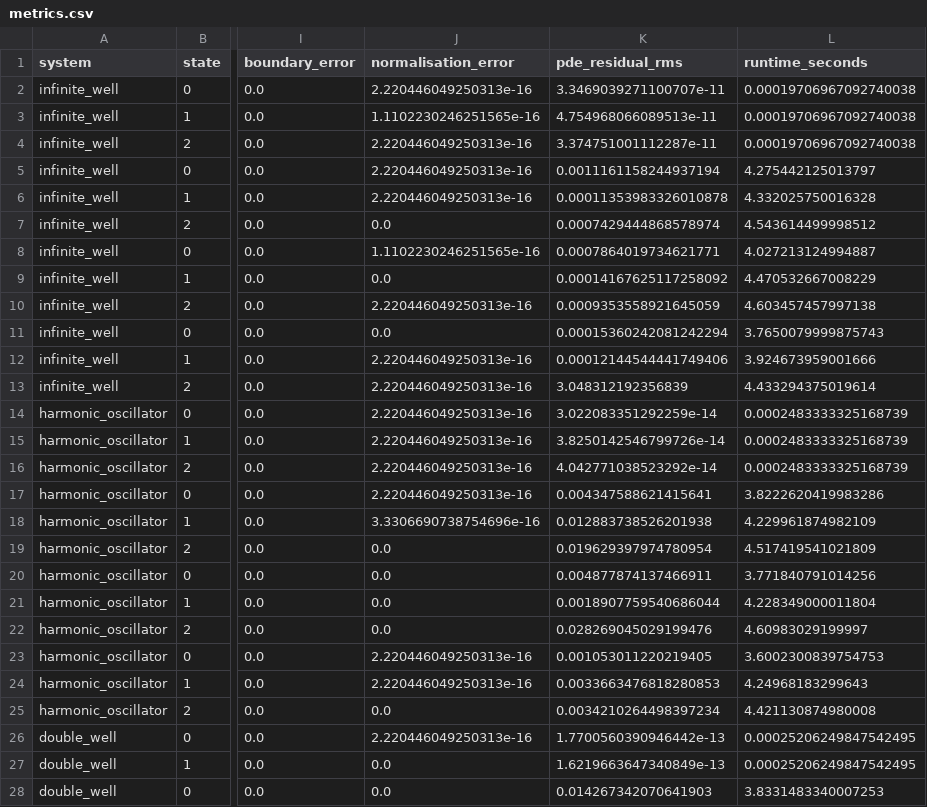
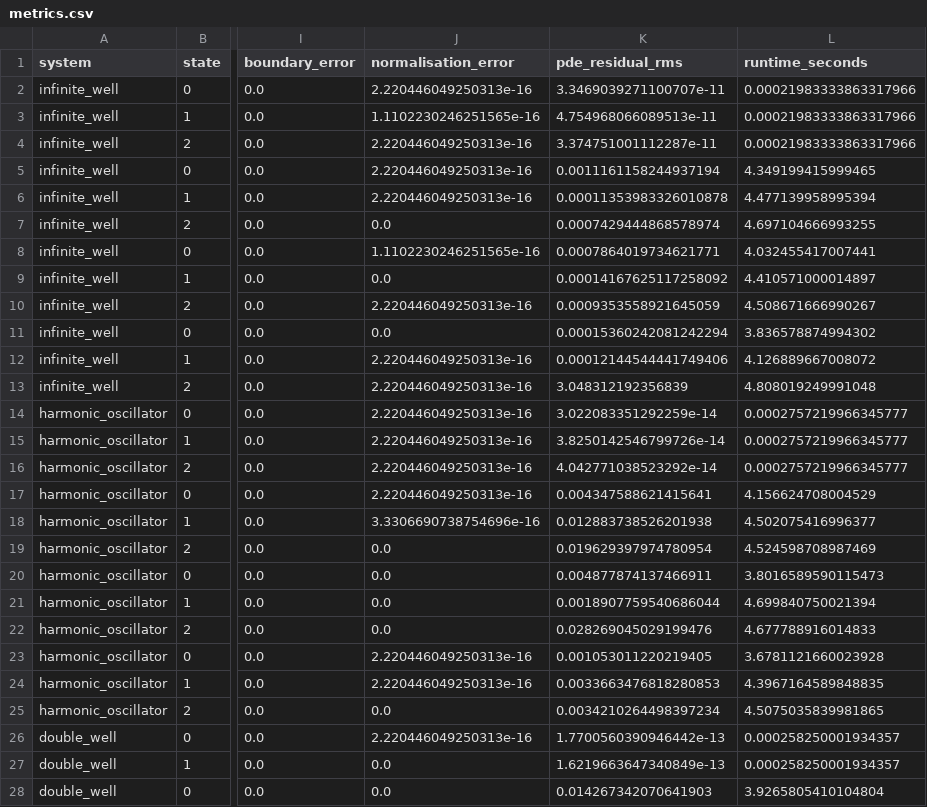
Before and after one commit to Aliimam10/QuantumPINN, a CSV file: results/forward/metrics.csv, drawn as a sheet; only a part is shown, gaps mark what is left out; the diff covers the shown part only; the diff names each change by its address in the sheet, - before the commit and + after, or states it on an @@ line.

```diff
--- a/results/forward/metrics.csv
+++ b/results/forward/metrics.csv
-L2:L4 (runtime_seconds): 0.00019706967092740038
+L2:L4 (runtime_seconds): 0.00021983333863317966
-L5 (runtime_seconds): 4.275442125013797
+L5 (runtime_seconds): 4.349199415999465
-L6 (runtime_seconds): 4.332025750016328
+L6 (runtime_seconds): 4.477139958995394
-L7 (runtime_seconds): 4.543614499998512
+L7 (runtime_seconds): 4.697104666993255
-L8 (runtime_seconds): 4.027213124994887
+L8 (runtime_seconds): 4.032455417007441
-L9 (runtime_seconds): 4.470532667008229
+L9 (runtime_seconds): 4.410571000014897
-L10 (runtime_seconds): 4.603457457997138
+L10 (runtime_seconds): 4.508671666990267
-L11 (runtime_seconds): 3.7650079999875743
+L11 (runtime_seconds): 3.836578874994302
-L12 (runtime_seconds): 3.924673959001666
+L12 (runtime_seconds): 4.126889667008072
-L13 (runtime_seconds): 4.433294375019614
+L13 (runtime_seconds): 4.808019249991048
-L14:L16 (runtime_seconds): 0.0002483333325168739
+L14:L16 (runtime_seconds): 0.0002757219966345777
-L17 (runtime_seconds): 3.8222620419983286
+L17 (runtime_seconds): 4.156624708004529
-L18 (runtime_seconds): 4.229961874982109
+L18 (runtime_seconds): 4.502075416996377
-L19 (runtime_seconds): 4.517419541021809
+L19 (runtime_seconds): 4.524598708987469
-L20 (runtime_seconds): 3.771840791014256
+L20 (runtime_seconds): 3.8016589590115473
-L21 (runtime_seconds): 4.228349000011804
+L21 (runtime_seconds): 4.699840750021394
-L22 (runtime_seconds): 4.60983029199997
+L22 (runtime_seconds): 4.677788916014833
-L23 (runtime_seconds): 3.6002300839754753
+L23 (runtime_seconds): 3.6781121660023928
-L24 (runtime_seconds): 4.24968183299643
+L24 (runtime_seconds): 4.3967164589848835
-L25 (runtime_seconds): 4.421130874980008
+L25 (runtime_seconds): 4.5075035839981865
-L26:L27 (runtime_seconds): 0.00025206249847542495
+L26:L27 (runtime_seconds): 0.000258250001934357
-L28 (runtime_seconds): 3.8331483340007253
+L28 (runtime_seconds): 3.9265805410104804
```
Also changed, not shown: 5 edited cells elsewhere in this file, results/forward/summary.csv, results/inverse/metrics.csv, 2 other files.
